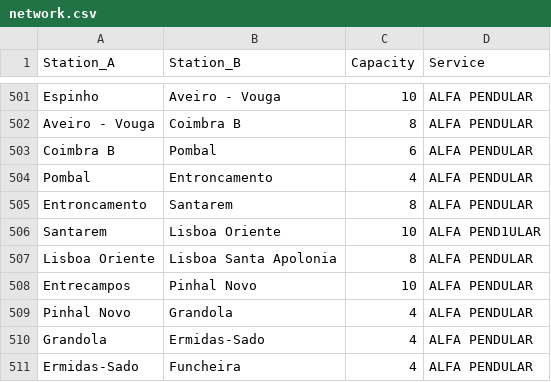
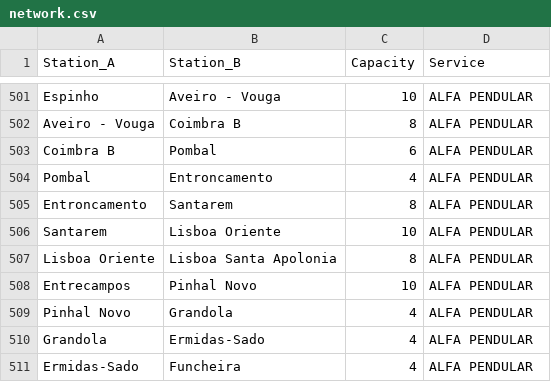
Before and after one commit to Adriano-7/feup-da-project-1, a CSV file: data/network.csv, drawn as a sheet; only a part is shown, gaps mark what is left out.

```diff
--- a/data/network.csv
+++ b/data/network.csv
@@ -505,3 +505,3 @@ Pombal;Entroncamento;4;ALFA PENDULAR
 Entroncamento;Santarem;8;ALFA PENDULAR
-Santarem;Lisboa Oriente;10;ALFA PEND1ULAR
+Santarem;Lisboa Oriente;10;ALFA PENDULAR
 Lisboa Oriente;Lisboa Santa Apolonia;8;ALFA PENDULAR
```
Also changed, not shown: 5 other files.
